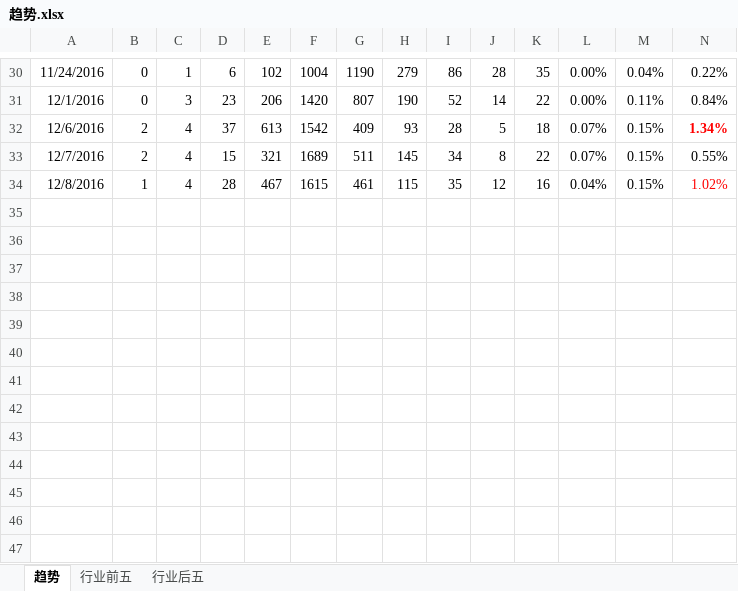
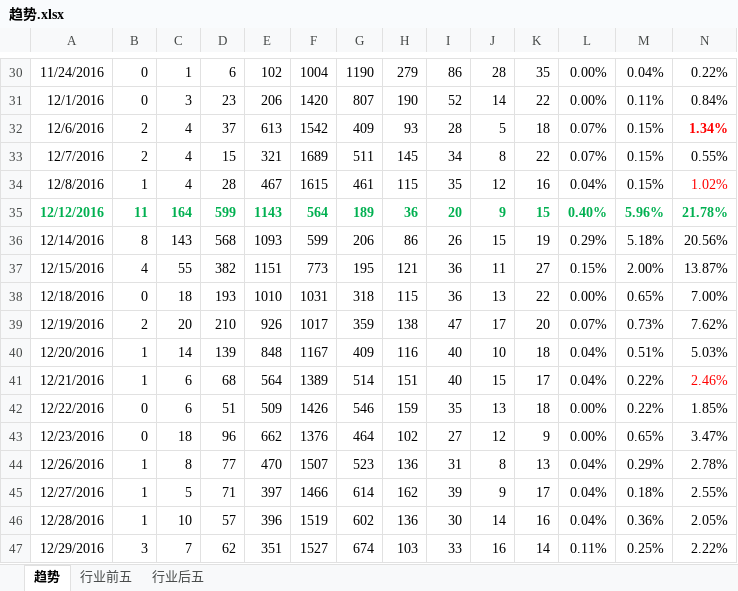
Before and after one commit to waterstonemf/Stock, an Excel workbook: 趋势.xlsx, sheet 趋势, drawn as a sheet; only a part is shown, gaps mark what is left out; values as stored, in another font and other column widths than the file's, no borders; rows hold the shown columns only; the diff names each change by its address in the sheet, - before the commit and + after, or states it on an @@ line.

```diff
--- a/趋势.xlsx (sheet 趋势)
+++ b/趋势.xlsx (sheet 趋势)
+row 35: 12/12/2016 | 11 | 164 | 599 | 1143 | 564 | 189 | 36 | 20 | 9 | 15 | 0.40% | 5.96% | 21.78%
+row 36: 12/14/2016 | 8 | 143 | 568 | 1093 | 599 | 206 | 86 | 26 | 15 | 19 | 0.29% | 5.18% | 20.56%
+row 37: 12/15/2016 | 4 | 55 | 382 | 1151 | 773 | 195 | 121 | 36 | 11 | 27 | 0.15% | 2.00% | 13.87%
+row 38: 12/18/2016 | 0 | 18 | 193 | 1010 | 1031 | 318 | 115 | 36 | 13 | 22 | 0.00% | 0.65% | 7.00%
+row 39: 12/19/2016 | 2 | 20 | 210 | 926 | 1017 | 359 | 138 | 47 | 17 | 20 | 0.07% | 0.73% | 7.62%
+row 40: 12/20/2016 | 1 | 14 | 139 | 848 | 1167 | 409 | 116 | 40 | 10 | 18 | 0.04% | 0.51% | 5.03%
+row 41: 12/21/2016 | 1 | 6 | 68 | 564 | 1389 | 514 | 151 | 40 | 15 | 17 | 0.04% | 0.22% | 2.46%
+row 42: 12/22/2016 | 0 | 6 | 51 | 509 | 1426 | 546 | 159 | 35 | 13 | 18 | 0.00% | 0.22% | 1.85%
+row 43: 12/23/2016 | 0 | 18 | 96 | 662 | 1376 | 464 | 102 | 27 | 12 | 9 | 0.00% | 0.65% | 3.47%
+row 44: 12/26/2016 | 1 | 8 | 77 | 470 | 1507 | 523 | 136 | 31 | 8 | 13 | 0.04% | 0.29% | 2.78%
+row 45: 12/27/2016 | 1 | 5 | 71 | 397 | 1466 | 614 | 162 | 39 | 9 | 17 | 0.04% | 0.18% | 2.55%
+row 46: 12/28/2016 | 1 | 10 | 57 | 396 | 1519 | 602 | 136 | 30 | 14 | 16 | 0.04% | 0.36% | 2.05%
+row 47: 12/29/2016 | 3 | 7 | 62 | 351 | 1527 | 674 | 103 | 33 | 16 | 14 | 0.11% | 0.25% | 2.22%
```
Also changed, not shown: 白名单.xlsx, 黑名单.xlsx, 2 other files.
